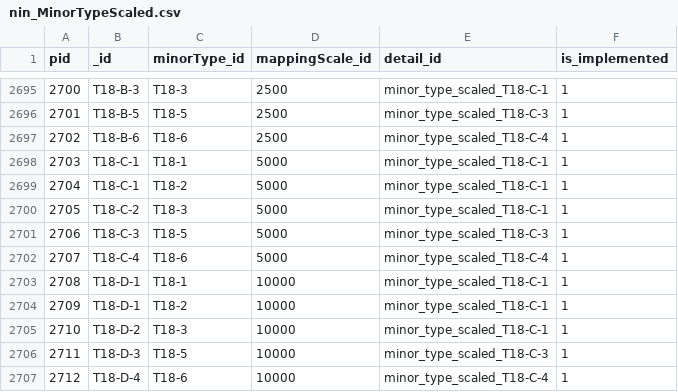
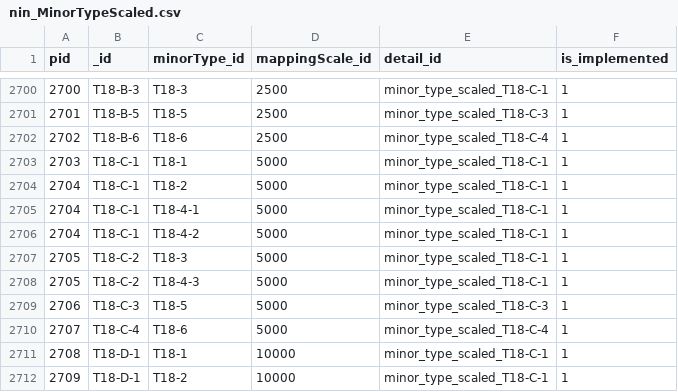
Before and after one commit to geco-nhm/NiN_QGIS_3.x, a CSV file: nin_MinorTypeScaled.csv, drawn as a sheet; only a part is shown, gaps mark what is left out; the shorter side is filled out with more unchanged rows; the diff covers the shown part only.

```diff
--- a/nin_MinorTypeScaled.csv
+++ b/nin_MinorTypeScaled.csv
@@ -2699,3 +2704,6 @@ pid,_id,minorType_id,mappingScale_id,detail_id,is_implemented
 2704,T18-C-1,T18-2,5000,minor_type_scaled_T18-C-1,1
+2704,T18-C-1,T18-4-1,5000,minor_type_scaled_T18-C-1,1
+2704,T18-C-1,T18-4-2,5000,minor_type_scaled_T18-C-1,1
 2705,T18-C-2,T18-3,5000,minor_type_scaled_T18-C-1,1
+2705,T18-C-2,T18-4-3,5000,minor_type_scaled_T18-C-1,1
 2706,T18-C-3,T18-5,5000,minor_type_scaled_T18-C-3,1
```
Also changed, not shown: 11 added rows elsewhere in this file, nin_MinorType.csv, nin_MinorTypeStandardSegment.csv.
